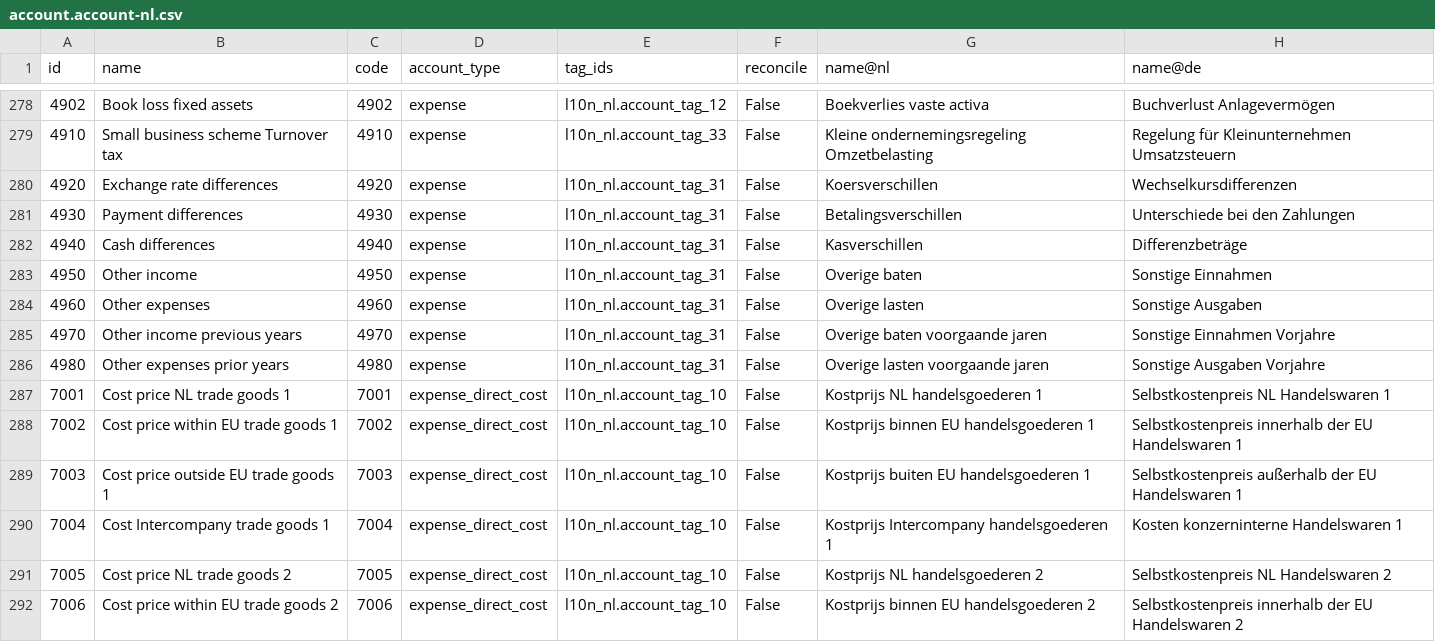
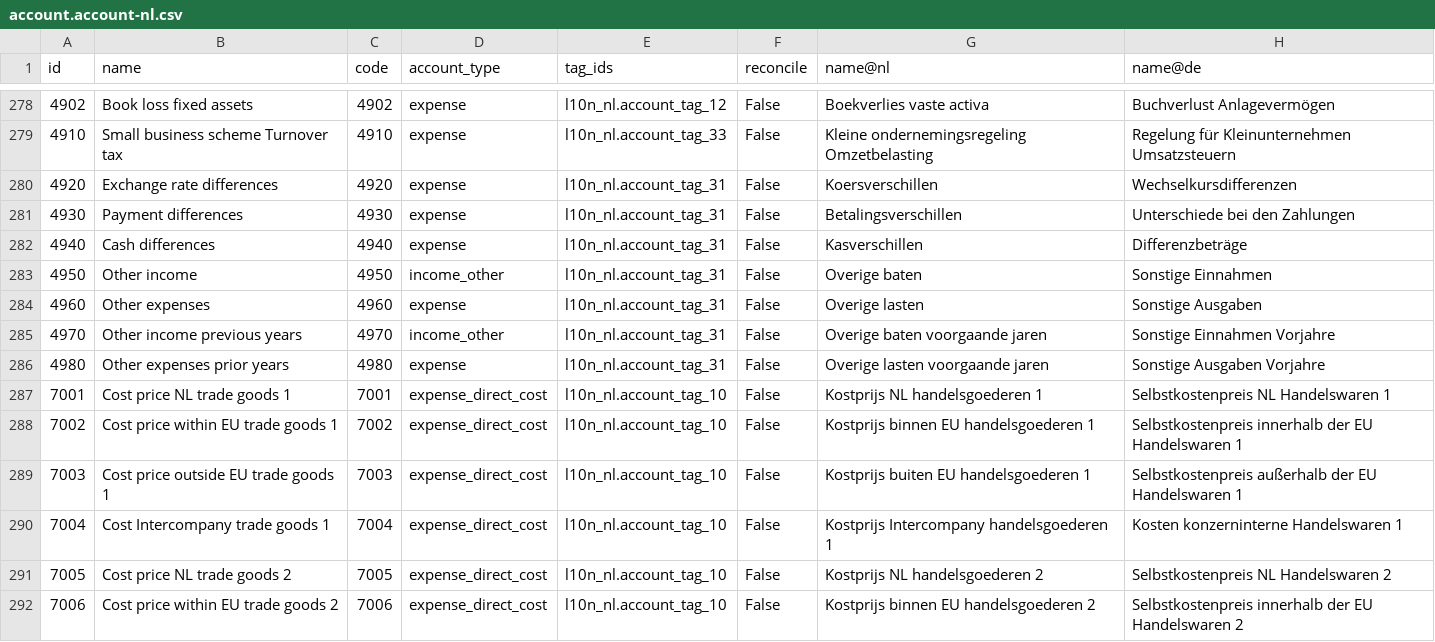
Before and after one commit to adhoc-cicd/odoo-odoo, a CSV file: addons/l10n_nl/data/template/account.account-nl.csv, drawn as a sheet; only a part is shown, gaps mark what is left out.

Commit message:
[FIX] l10n_nl: change account type
`Other income` and Other income previous years` are obviously
income accounts and not expense accounts.

closes odoo/odoo#176629

X-original-commit: 2f64d679c87a183e13bc056164f4ea0c4d629209
Signed-off-by: Olivier Colson (oco) <oco@odoo.com>

```diff
--- a/addons/l10n_nl/data/template/account.account-nl.csv
+++ b/addons/l10n_nl/data/template/account.account-nl.csv
@@ -282,5 +282,5 @@
 "4940","Cash differences","4940","expense","l10n_nl.account_tag_31","False","Kasverschillen","Differenzbeträge"
-"4950","Other income","4950","expense","l10n_nl.account_tag_31","False","Overige baten","Sonstige Einnahmen"
+"4950","Other income","4950","income_other","l10n_nl.account_tag_31","False","Overige baten","Sonstige Einnahmen"
 "4960","Other expenses","4960","expense","l10n_nl.account_tag_31","False","Overige lasten","Sonstige Ausgaben"
-"4970","Other income previous years","4970","expense","l10n_nl.account_tag_31","False","Overige baten voorgaande jaren","Sonstige Einnahmen Vorjahre"
+"4970","Other income previous years","4970","income_other","l10n_nl.account_tag_31","False","Overige baten voorgaande jaren","Sonstige Einnahmen Vorjahre"
 "4980","Other expenses prior years","4980","expense","l10n_nl.account_tag_31","False","Overige lasten voorgaande jaren","Sonstige Ausgaben Vorjahre"
```
